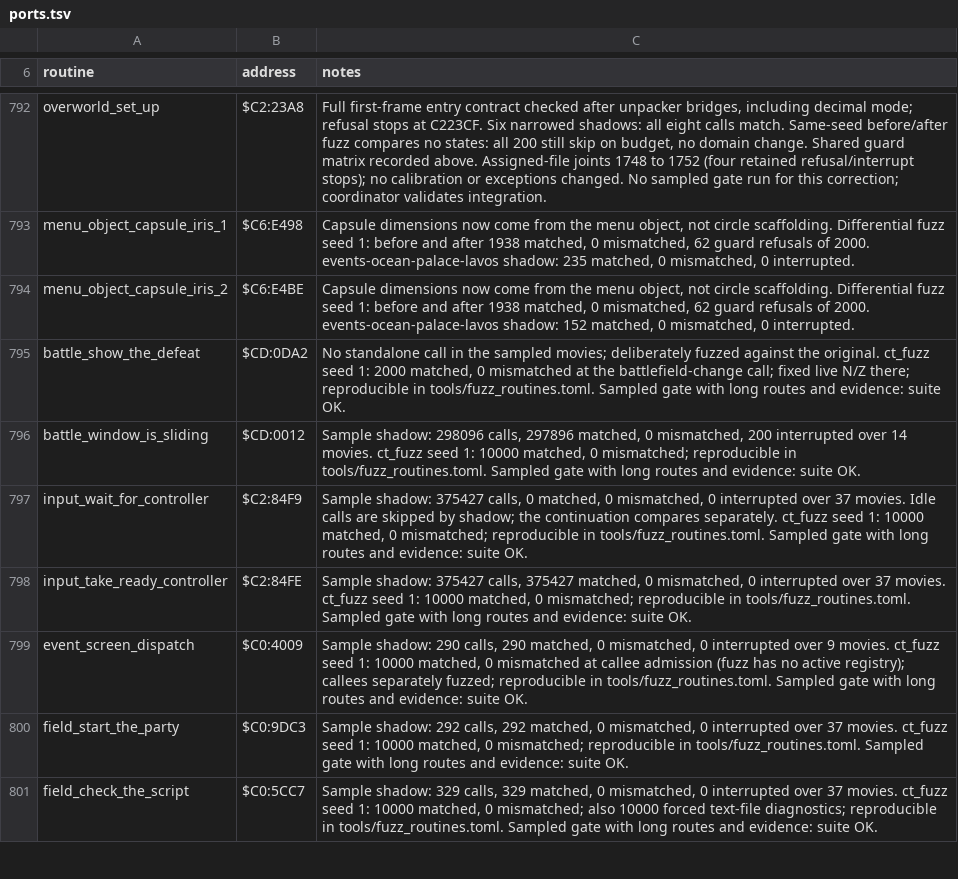
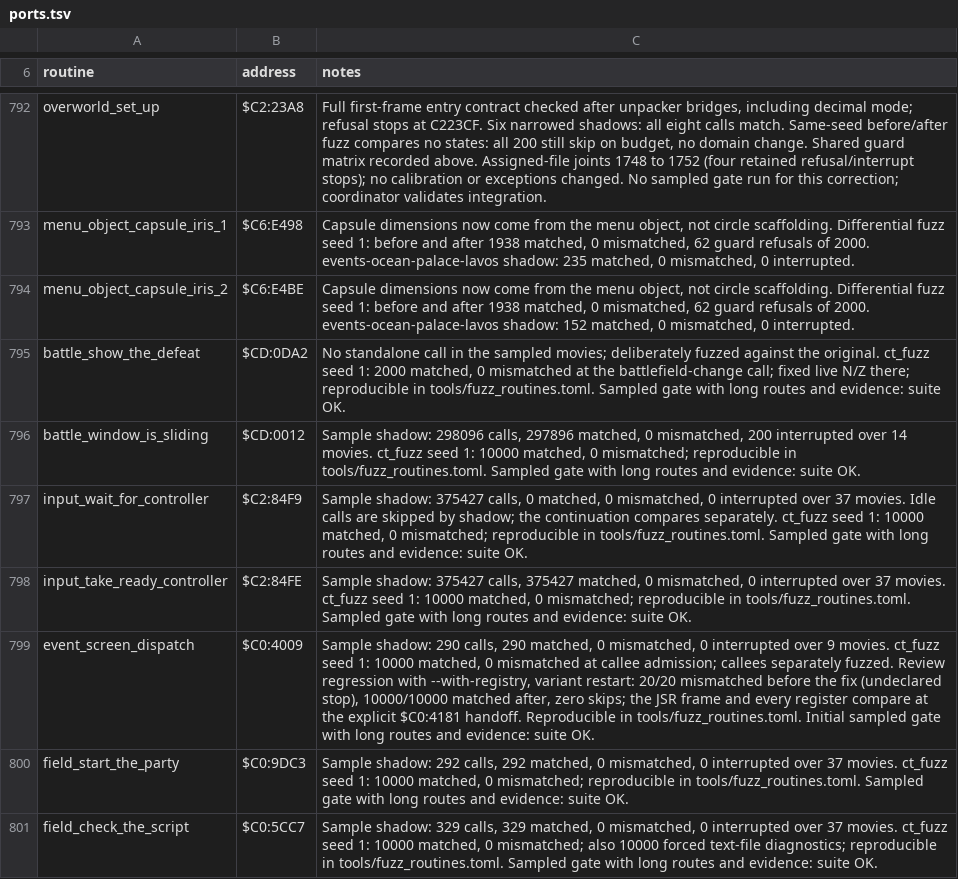
Before and after one commit to zdiemer/chrono-trigger-reimplemented, a TSV file: docs/ports.tsv, drawn as a sheet; only a part is shown, gaps mark what is left out.

Commit message:
Fix screen restart handoff and inline handler timing

```diff
--- a/docs/ports.tsv
+++ b/docs/ports.tsv
@@ -798,3 +798,3 @@ input_wait_for_controller	$C2:84F9	Sample shadow: 375427 calls, 0 matched, 0 mis
 input_take_ready_controller	$C2:84FE	Sample shadow: 375427 calls, 375427 matched, 0 mismatched, 0 interrupted over 37 movies. ct_fuzz seed 1: 10000 matched, 0 mismatched; reproducible in tools/fuzz_routines.toml. Sampled gate with long routes and evidence: suite OK.
-event_screen_dispatch	$C0:4009	Sample shadow: 290 calls, 290 matched, 0 mismatched, 0 interrupted over 9 movies. ct_fuzz seed 1: 10000 matched, 0 mismatched at callee admission (fuzz has no active registry); callees separately fuzzed; reproducible in tools/fuzz_routines.toml. Sampled gate with long routes and evidence: suite OK.
+event_screen_dispatch	$C0:4009	Sample shadow: 290 calls, 290 matched, 0 mismatched, 0 interrupted over 9 movies. ct_fuzz seed 1: 10000 matched, 0 mismatched at callee admission; callees separately fuzzed. Review regression with --with-registry, variant restart: 20/20 mismatched before the fix (undeclared stop), 10000/10000 matched after, zero skips; the JSR frame and every register compare at the explicit $C0:4181 handoff. Reproducible in tools/fuzz_routines.toml. Initial sampled gate with long routes and evidence: suite OK.
 field_start_the_party	$C0:9DC3	Sample shadow: 292 calls, 292 matched, 0 mismatched, 0 interrupted over 37 movies. ct_fuzz seed 1: 10000 matched, 0 mismatched; reproducible in tools/fuzz_routines.toml. Sampled gate with long routes and evidence: suite OK.
```
Also changed, not shown: 6 other files.
